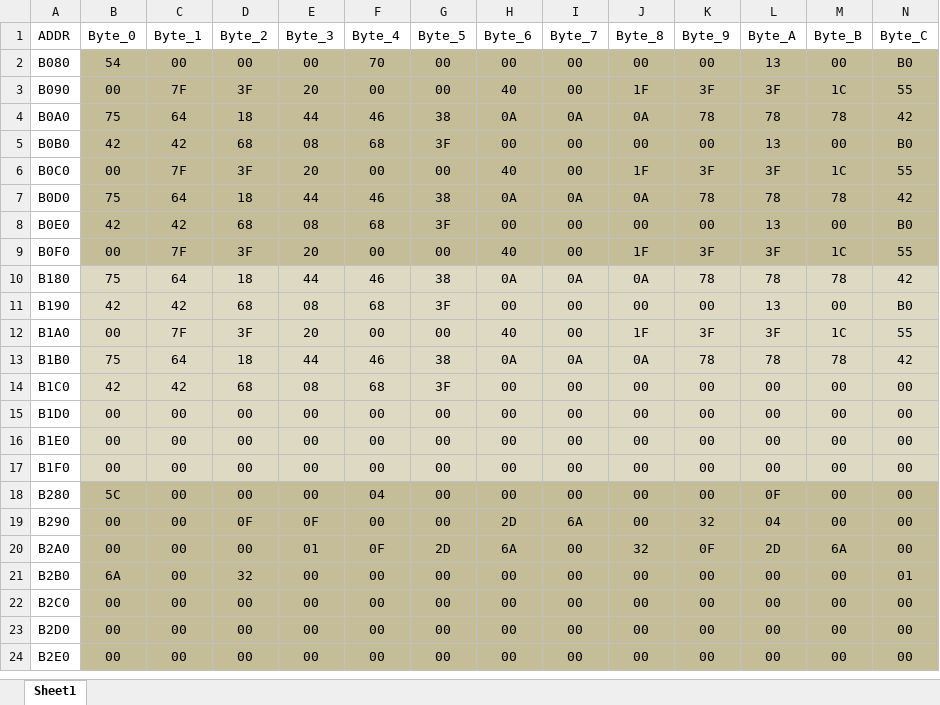
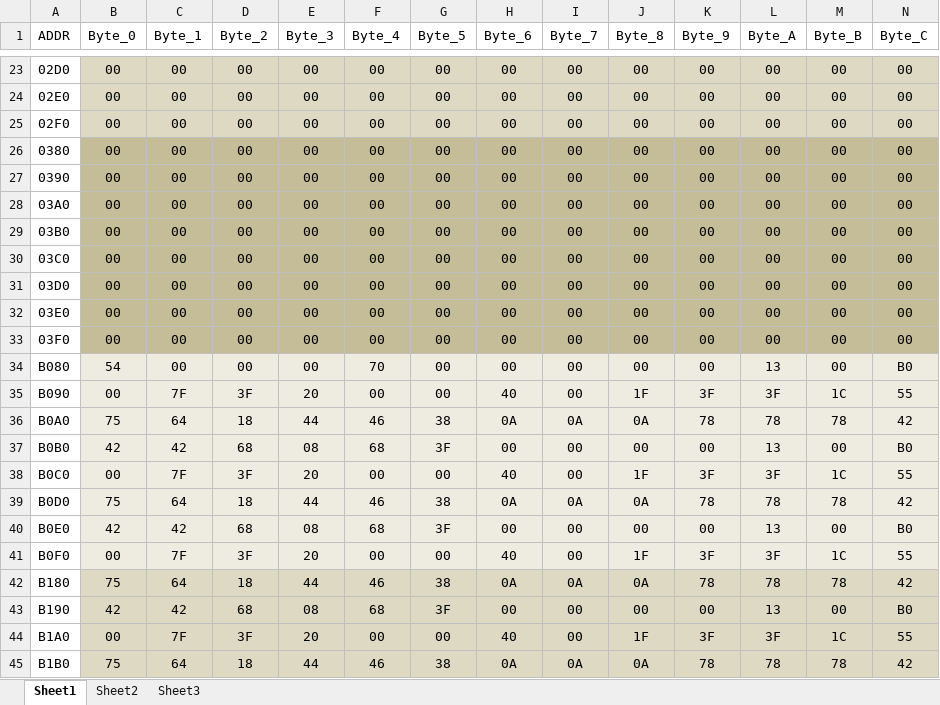
Before and after one commit to tclxspy/SNOEC_GUI, an Excel workbook: Code/SNOEC_GUI/SETTING/400G_QSFP_DD_SR8_MACOM_SETTING.xlsx, sheet Sheet1, drawn as a sheet; only a part is shown, gaps mark what is left out; the shorter side is filled out with more unchanged rows; values as stored, in another font and other column widths than the file's, no borders; addresses are those after the commit; rows hold the shown columns only; the diff covers the shown part only; the diff names each change by its address in the sheet, - before the commit and + after, or states it on an @@ line.

Commit message:
modify setting

```diff
--- a/Code/SNOEC_GUI/SETTING/400G_QSFP_DD_SR8_MACOM_SETTING.xlsx (sheet Sheet1)
+++ b/Code/SNOEC_GUI/SETTING/400G_QSFP_DD_SR8_MACOM_SETTING.xlsx (sheet Sheet1)
+sheet tab: Sheet2
+sheet tab: Sheet3
+row 23: 02D0 | 00 | 00 | 00 | 00 | 00 | 00 | 00 | 00 | 00 | 00 | 00 | 00 | 00
+row 24: 02E0 | 00 | 00 | 00 | 00 | 00 | 00 | 00 | 00 | 00 | 00 | 00 | 00 | 00
+row 25: 02F0 | 00 | 00 | 00 | 00 | 00 | 00 | 00 | 00 | 00 | 00 | 00 | 00 | 00
+row 26: 0380 | 00 | 00 | 00 | 00 | 00 | 00 | 00 | 00 | 00 | 00 | 00 | 00 | 00
+row 27: 0390 | 00 | 00 | 00 | 00 | 00 | 00 | 00 | 00 | 00 | 00 | 00 | 00 | 00
+row 28: 03A0 | 00 | 00 | 00 | 00 | 00 | 00 | 00 | 00 | 00 | 00 | 00 | 00 | 00
+row 29: 03B0 | 00 | 00 | 00 | 00 | 00 | 00 | 00 | 00 | 00 | 00 | 00 | 00 | 00
+row 30: 03C0 | 00 | 00 | 00 | 00 | 00 | 00 | 00 | 00 | 00 | 00 | 00 | 00 | 00
+row 31: 03D0 | 00 | 00 | 00 | 00 | 00 | 00 | 00 | 00 | 00 | 00 | 00 | 00 | 00
+row 32: 03E0 | 00 | 00 | 00 | 00 | 00 | 00 | 00 | 00 | 00 | 00 | 00 | 00 | 00
+row 33: 03F0 | 00 | 00 | 00 | 00 | 00 | 00 | 00 | 00 | 00 | 00 | 00 | 00 | 00
-B34:N41 fill: #C4BD97
+B34:N41 fill: #EEECE1
```
Also changed, not shown: 37 added rows and cell formats elsewhere in this sheet, 3 other files.
